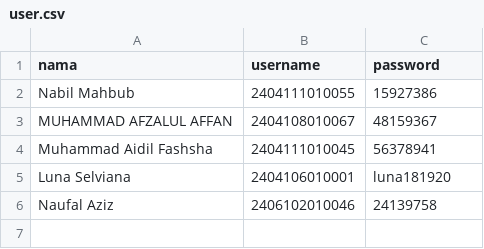
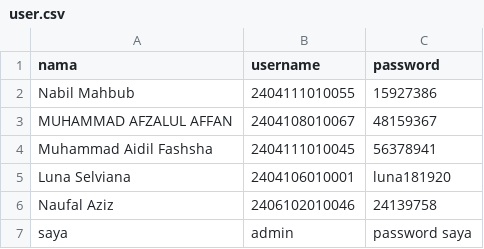
Before and after one commit to Hinabil/blabalattrksfjlsdjfz128429, a CSV file: user.csv, drawn as a sheet; the diff names each change by its address in the sheet, - before the commit and + after, or states it on an @@ line.

Commit message:
Menambahkan user saya

```diff
--- a/user.csv
+++ b/user.csv
+row 7: saya | admin | password saya
```
